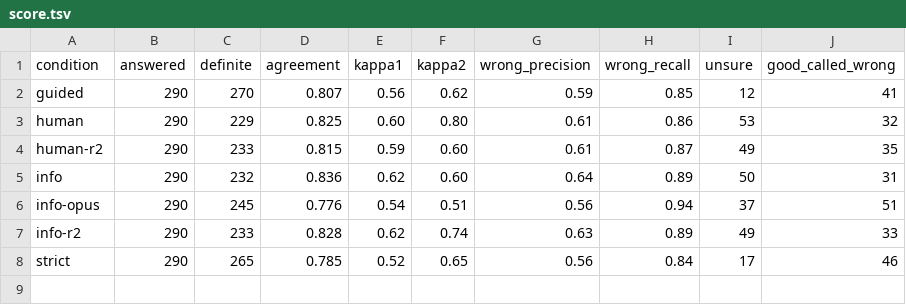
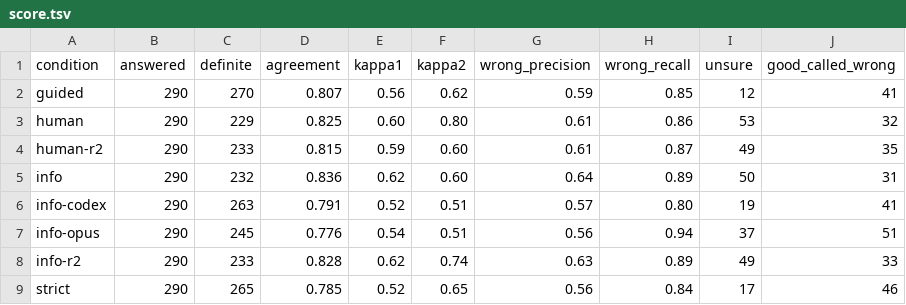
Before and after one commit to bond-lab/NTUMC, a TSV file: docs/quality-sample/calibration/score.tsv, drawn as a sheet.

```diff
--- a/docs/quality-sample/calibration/score.tsv
+++ b/docs/quality-sample/calibration/score.tsv
@@ -5,2 +5,3 @@ human-r2	290	233	0.815	0.59	0.60	0.61	0.87	49	35
 info	290	232	0.836	0.62	0.60	0.64	0.89	50	31
+info-codex	290	263	0.791	0.52	0.51	0.57	0.80	19	41
 info-opus	290	245	0.776	0.54	0.51	0.56	0.94	37	51
```
Also changed, not shown: docs/quality-sample/pilot-review/final.tsv, 11 other files.
